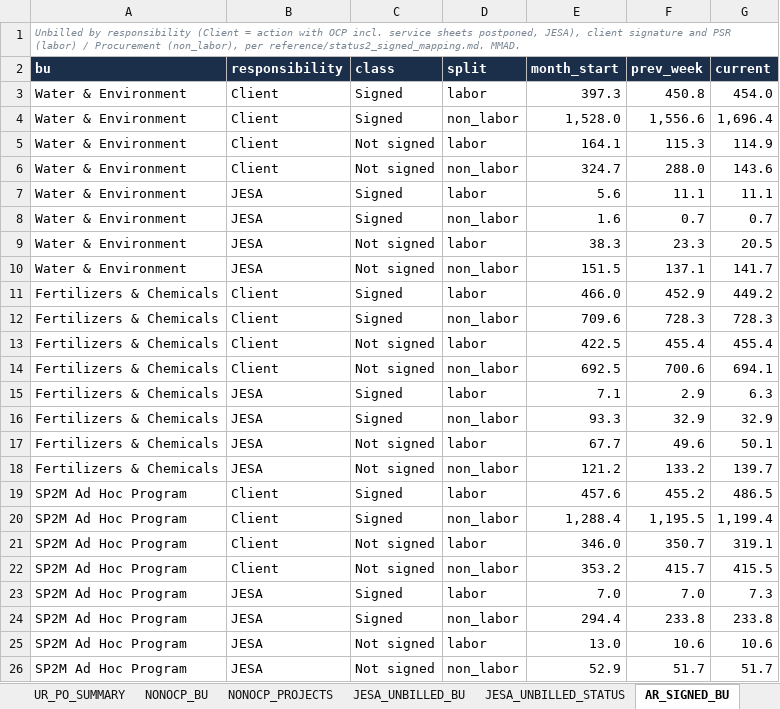
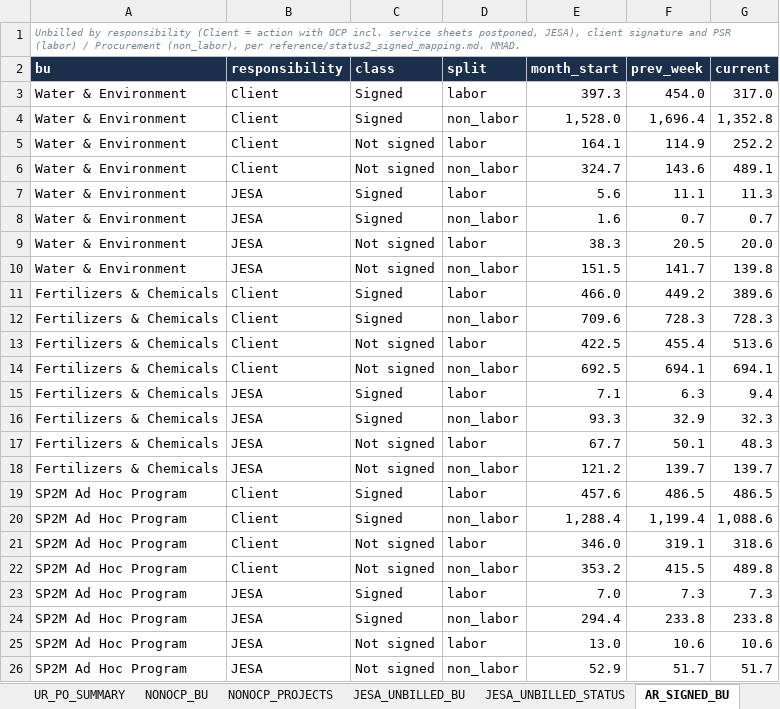
Before and after one commit to cherkaouihassan-art/Skills-Repo, an Excel workbook: weekly-ar-cash-deck/inputs/history/weekly_inputs_2026-11-04.xlsx, sheet AR_SIGNED_BU, drawn as a sheet; only a part is shown; values as stored, in another font and other column widths than the file's, no borders; the diff covers the shown part only; the diff names each change by its address in the sheet, - before the commit and + after, or states it on an @@ line.

```diff
--- a/weekly-ar-cash-deck/inputs/history/weekly_inputs_2026-11-04.xlsx (sheet AR_SIGNED_BU)
+++ b/weekly-ar-cash-deck/inputs/history/weekly_inputs_2026-11-04.xlsx (sheet AR_SIGNED_BU)
-F3 (prev_week): 450.8
+F3 (prev_week): 454.0
-G3 (current): 454.0
+G3 (current): 317.0
-F4 (prev_week): 1,556.6
+F4 (prev_week): 1,696.4
-G4 (current): 1,696.4
+G4 (current): 1,352.8
-F5 (prev_week): 115.3
+F5 (prev_week): 114.9
-G5 (current): 114.9
+G5 (current): 252.2
-F6 (prev_week): 288.0
+F6 (prev_week): 143.6
-G6 (current): 143.6
+G6 (current): 489.1
-G7 (current): 11.1
+G7 (current): 11.3
-F9 (prev_week): 23.3
+F9 (prev_week): 20.5
-G9 (current): 20.5
+G9 (current): 20.0
-F10 (prev_week): 137.1
+F10 (prev_week): 141.7
-G10 (current): 141.7
+G10 (current): 139.8
-F11 (prev_week): 452.9
+F11 (prev_week): 449.2
-G11 (current): 449.2
+G11 (current): 389.6
-G13 (current): 455.4
+G13 (current): 513.6
-F14 (prev_week): 700.6
+F14 (prev_week): 694.1
-F15 (prev_week): 2.9
+F15 (prev_week): 6.3
-G15 (current): 6.3
+G15 (current): 9.4
-G16 (current): 32.9
+G16 (current): 32.3
-F17 (prev_week): 49.6
+F17 (prev_week): 50.1
-G17 (current): 50.1
+G17 (current): 48.3
-F18 (prev_week): 133.2
+F18 (prev_week): 139.7
-F19 (prev_week): 455.2
+F19 (prev_week): 486.5
-F20 (prev_week): 1,195.5
+F20 (prev_week): 1,199.4
-G20 (current): 1,199.4
+G20 (current): 1,088.6
-F21 (prev_week): 350.7
+F21 (prev_week): 319.1
-G21 (current): 319.1
+G21 (current): 318.6
-F22 (prev_week): 415.7
+F22 (prev_week): 415.5
-G22 (current): 415.5
+G22 (current): 489.8
-F23 (prev_week): 7.0
+F23 (prev_week): 7.3
```
Also changed, not shown: 51 edited cells and cell formats elsewhere in this sheet, sheet AR_BU_DETAIL, sheet AR_BU_PROJECTS, sheet DSO, sheet AR_SIGNED_STATUS, sheet AR_UNBILLED_STATUS, sheet COLLECTIONS_BU, 13 more sheets, other sheet tabs, weekly-ar-cash-deck/inputs/weekly_inputs.xlsx, 7 other files.
